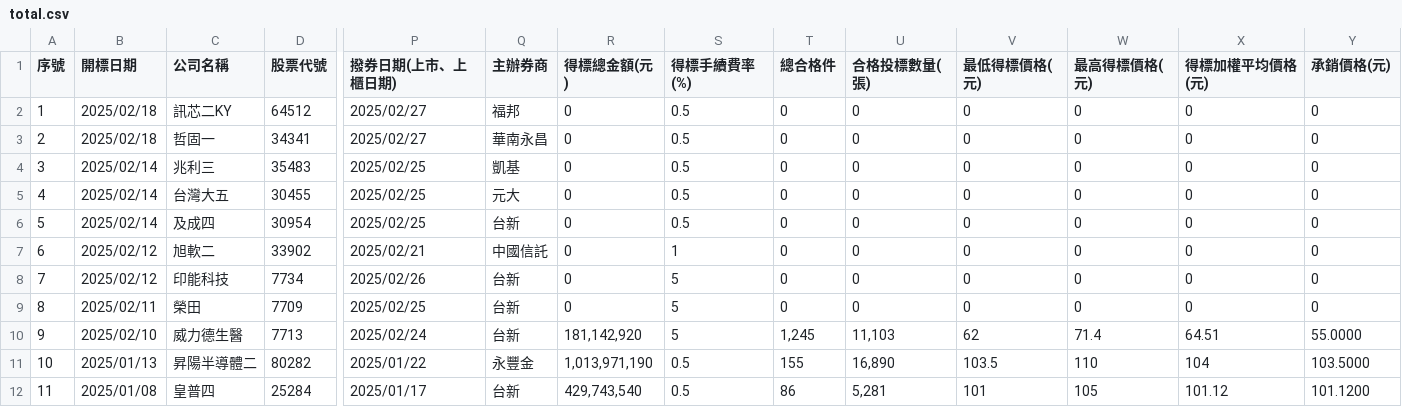
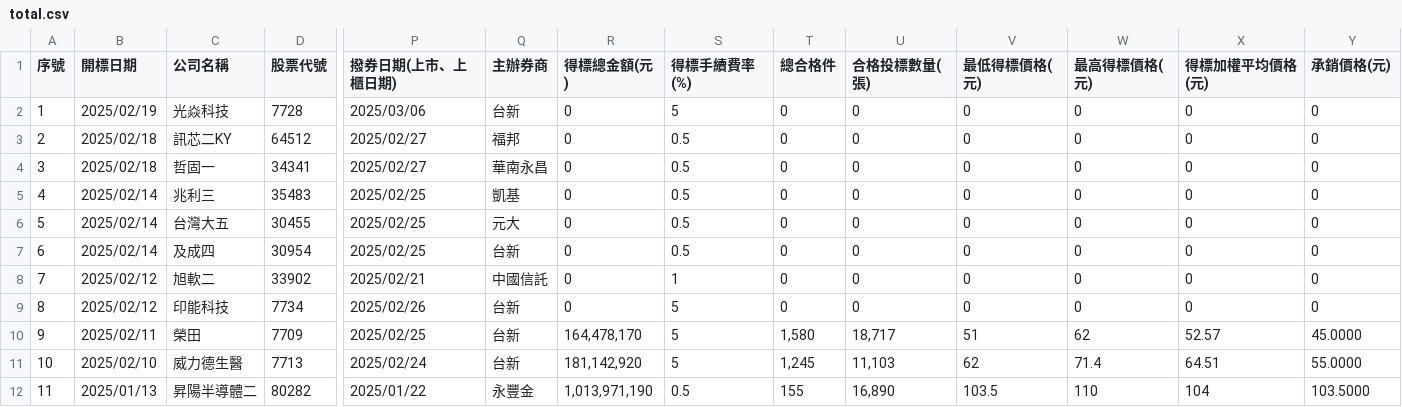
Before and after one commit to wenchiehlee/Selenium-Actions.Auction, a CSV file: total.csv, drawn as a sheet; only a part is shown, gaps mark what is left out; the shorter side is filled out with more unchanged rows; addresses are those after the commit; rows hold the shown columns only; the diff names each change by its address in the sheet, - before the commit and + after, or states it on an @@ line.

```diff
--- a/total.csv
+++ b/total.csv
+row 2: 1 | 2025/02/19 | 光焱科技 | 7728 | 2025/03/06 | 台新 | 0 | 5 | 0 | 0 | 0 | 0 | 0 | 0
@@ column A (序號) renumbered between rows 3 and 16 @@
-R10 (得標總金額(元)): 0
+R10 (得標總金額(元)): 164,478,170
-T10 (總合格件): 0
+T10 (總合格件): 1,580
-U10 (合格投標數量(張)): 0
+U10 (合格投標數量(張)): 18,717
-V10 (最低得標價格(元)): 0
+V10 (最低得標價格(元)): 51
-W10 (最高得標價格(元)): 0
+W10 (最高得標價格(元)): 62
-X10 (得標加權平均價格(元)): 0
+X10 (得標加權平均價格(元)): 52.57
-Y10 (承銷價格(元)): 0
+Y10 (承銷價格(元)): 45.0000
```
Also changed, not shown: auction-company-filter.csv, tobe-auctioned.csv, 13 other files.
